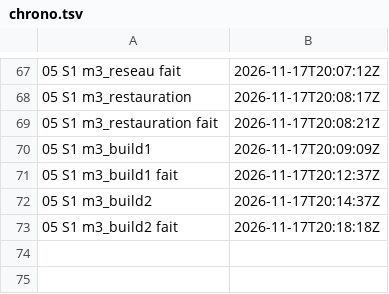
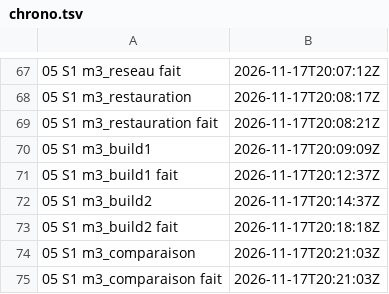
Before and after one commit to gigi206/supply-chain, a TSV file: poc/bricks/05-rpm-mock/resultats/chrono.tsv, drawn as a sheet; only a part is shown, gaps mark what is left out.

Commit message:
Brique 05, M3 : étape m3_comparaison passée (17/11/2026, 20:21:03 UTC, « Oui, lance-le »), M3 tenu
CP1 et CP2 tenues, « écarts du critère : 0 » : mêmes NEVRA et mêmes sha256 pour le src.rpm
(c802e60a…) et le rpm (864d55f4…) entre les deux --hermetic-build, partis de deux restaurations
par digest de la fermeture de M2, dans deux pods construire-rpm dont les quatre témoins réseau
n'ont reçu aucune réponse avant mock. Buildroot égal aux 222 paquets du verrou ; aucune URL dans
les journaux de mock. Prédictions 1 et 5 du README (05/11) tenues.

Conclusion tirée de la mesure : M3 tenu, avec réserves (témoins avant mock, canal kubectl exec
ouvert, même image, noyau et /builddir, sources et image hors fermeture, réserves de M2).
Additifs : ADR 0001 (aucune décision ne change), docs/03, README, en-tête de la politique
(posée). Écart de lignes des journaux de mock expliqué (une ligne de dnf au build 1).

```diff
--- a/poc/bricks/05-rpm-mock/resultats/chrono.tsv
+++ b/poc/bricks/05-rpm-mock/resultats/chrono.tsv
@@ -73 +73,3 @@
 05 S1 m3_build2 fait	2026-11-17T20:18:18Z	
+05 S1 m3_comparaison	2026-11-17T20:21:03Z	
+05 S1 m3_comparaison fait	2026-11-17T20:21:03Z	
```
Also changed, not shown: 6 other files.
